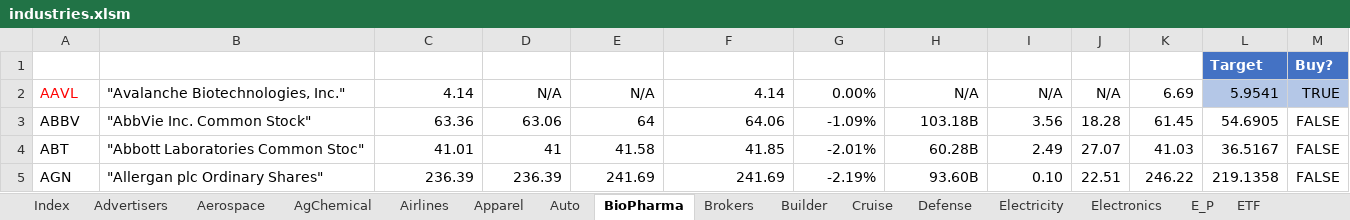
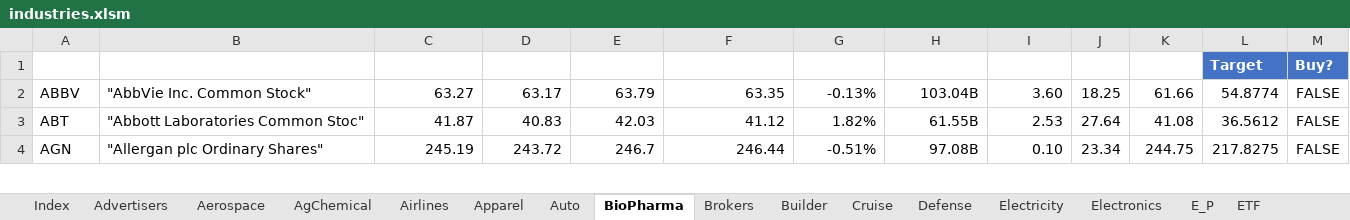
Before and after one commit to minqiang/GP, an Excel workbook: industries.xlsm, sheet BioPharma, drawn as a sheet; only a part is shown; values as stored, in another font and other column widths than the file's, no borders; charts and pictures and conditional formats and table styles not drawn; removed rows and columns are numbered as before the commit, all else as after; the diff covers the shown part only; the diff names each change by its address in the sheet, - before the commit and + after, or states it on an @@ line.

```diff
--- a/industries.xlsm (sheet BioPharma)
+++ b/industries.xlsm (sheet BioPharma)
-row 2: AAVL | "Avalanche Biotechnologies, Inc." | 4.14 | N/A | N/A | 4.14 | 0.00% | N/A | N/A | N/A | 6.69 | 5.9541 | TRUE
-C2 (LatestPrice): 63.36
+C2 (LatestPrice): 63.27
-D2 (DaysLow): 63.06
+D2 (DaysLow): 63.17
-E2 (DaysHigh): 64
+E2 (DaysHigh): 63.79
-F2 (PreviousClose): 64.06
+F2 (PreviousClose): 63.35
-G2 (%Change): -1.09%
+G2 (%Change): -0.13%
-H2 (MarketCap): 103.18B
+H2 (MarketCap): 103.04B
-I2 (DivYield): 3.56
+I2 (DivYield): 3.60
-J2 (P/E): 18.28
+J2 (P/E): 18.25
-K2 (MA200): 61.45
+K2 (MA200): 61.66
-L2 (Target): 54.6905
+L2 (Target): 54.8774
-C3 (LatestPrice): 41.01
+C3 (LatestPrice): 41.87
-D3 (DaysLow): 41
+D3 (DaysLow): 40.83
-E3 (DaysHigh): 41.58
+E3 (DaysHigh): 42.03
-F3 (PreviousClose): 41.85
+F3 (PreviousClose): 41.12
-G3 (%Change): -2.01%
+G3 (%Change): 1.82%
-H3 (MarketCap): 60.28B
+H3 (MarketCap): 61.55B
-I3 (DivYield): 2.49
+I3 (DivYield): 2.53
-J3 (P/E): 27.07
+J3 (P/E): 27.64
-K3 (MA200): 41.03
+K3 (MA200): 41.08
-L3 (Target): 36.5167
+L3 (Target): 36.5612
-C4 (LatestPrice): 236.39
+C4 (LatestPrice): 245.19
-D4 (DaysLow): 236.39
+D4 (DaysLow): 243.72
-E4 (DaysHigh): 241.69
+E4 (DaysHigh): 246.7
-F4 (PreviousClose): 241.69
+F4 (PreviousClose): 246.44
-G4 (%Change): -2.19%
+G4 (%Change): -0.51%
-H4 (MarketCap): 93.60B
+H4 (MarketCap): 97.08B
-J4 (P/E): 22.51
+J4 (P/E): 23.34
-K4 (MA200): 246.22
+K4 (MA200): 244.75
-L4 (Target): 219.1358
+L4 (Target): 217.8275
```
Also changed, not shown: 159 edited cells elsewhere in this sheet, sheet Financial, sheet IndustryCongl., sheet E_P, sheet Metal, sheet Industrials, sheet AgChemical, 25 more sheets, formulas that keep their value, charts or pictures, 1 other file.
